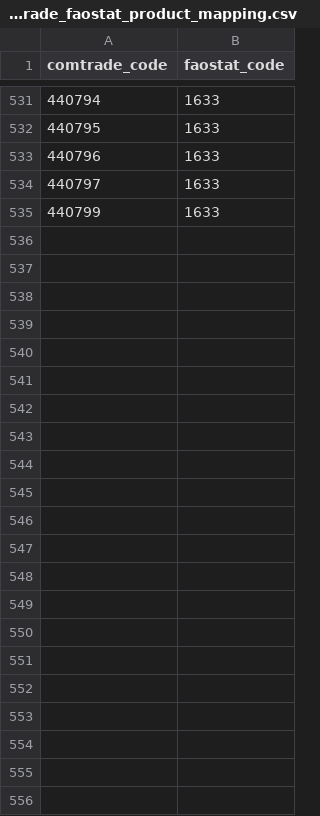
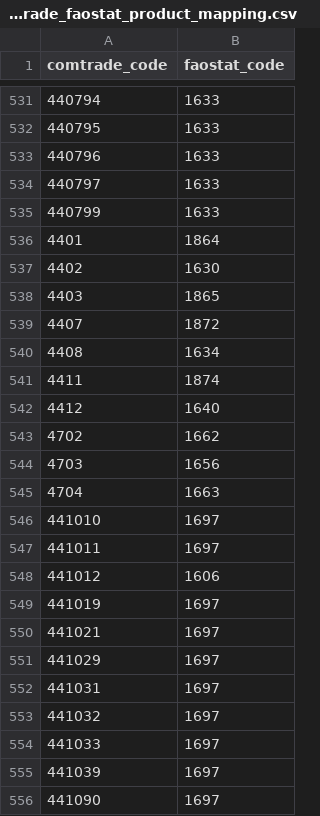
Before and after one commit to paulrougieux/biotrade, a CSV file: biotrade/config_data/comtrade_faostat_product_mapping.csv, drawn as a sheet; only a part is shown, gaps mark what is left out.

Commit message:
Add 4 digit comtrade product codes to the comtrade faostat mapping

```diff
--- a/biotrade/config_data/comtrade_faostat_product_mapping.csv
+++ b/biotrade/config_data/comtrade_faostat_product_mapping.csv
@@ -535 +535,22 @@ comtrade_code,faostat_code
 440799,1633
+4401,1864
+4402,1630
+4403,1865
+4407,1872
+4408,1634
+4411,1874
+4412,1640
+4702,1662
+4703,1656
+4704,1663
+441010,1697
+441011,1697
+441012,1606
+441019,1697
+441021,1697
+441029,1697
+441031,1697
+441032,1697
+441033,1697
+441039,1697
+441090,1697
```
